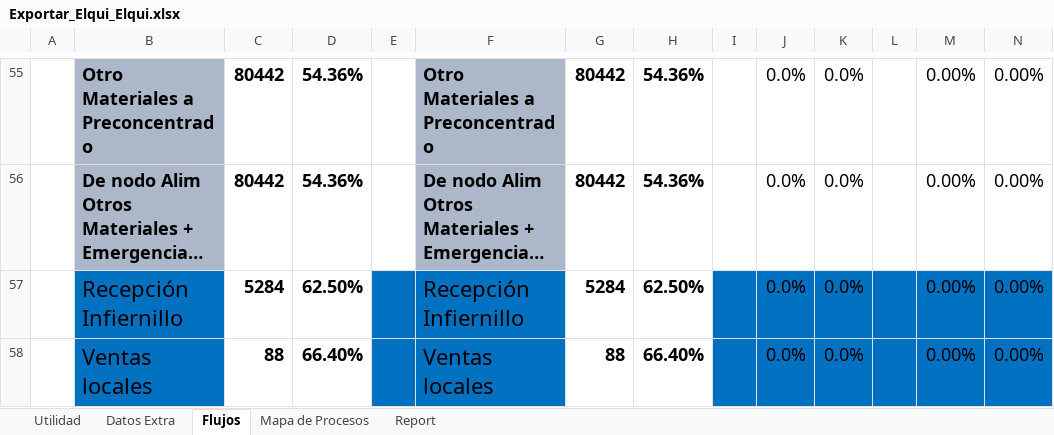
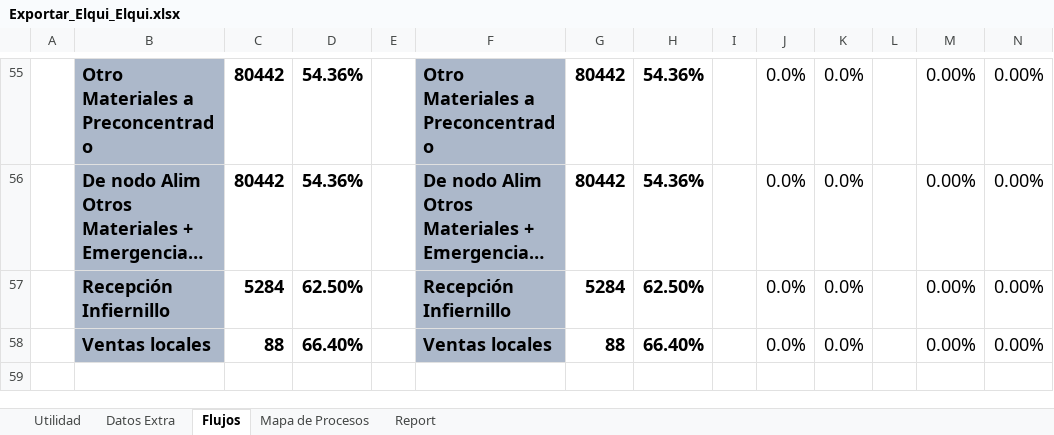
Before and after one commit to fracastr/minera, an Excel workbook: public/Export/Exportar_Elqui_Elqui.xlsx, sheet Flujos, drawn as a sheet; only a part is shown, gaps mark what is left out; long unchanged cells end in …; values as stored, in another font and other column widths than the file's, no borders; conditional formats not drawn; the diff names each change by its address in the sheet, - before the commit and + after, or states it on an @@ line.

Commit message:
Update Exportar_Elqui_Elqui.xlsx

```diff
--- a/public/Export/Exportar_Elqui_Elqui.xlsx (sheet Flujos)
+++ b/public/Export/Exportar_Elqui_Elqui.xlsx (sheet Flujos)
@@ B57:B58 fill: #0070C0 → #ACB8CA, bold: off → on, text size: smaller @@
-E57:E58 fill: #0070C0
+E57:E58 fill: none
@@ F57:F58 fill: #0070C0 → #ACB8CA, bold: off → on, text size: smaller @@
-I57:N58 fill: #0070C0
+I57:N58 fill: none
```
Also changed, not shown: sheet Report, sheet Mapa de Procesos, formulas that keep their value.
